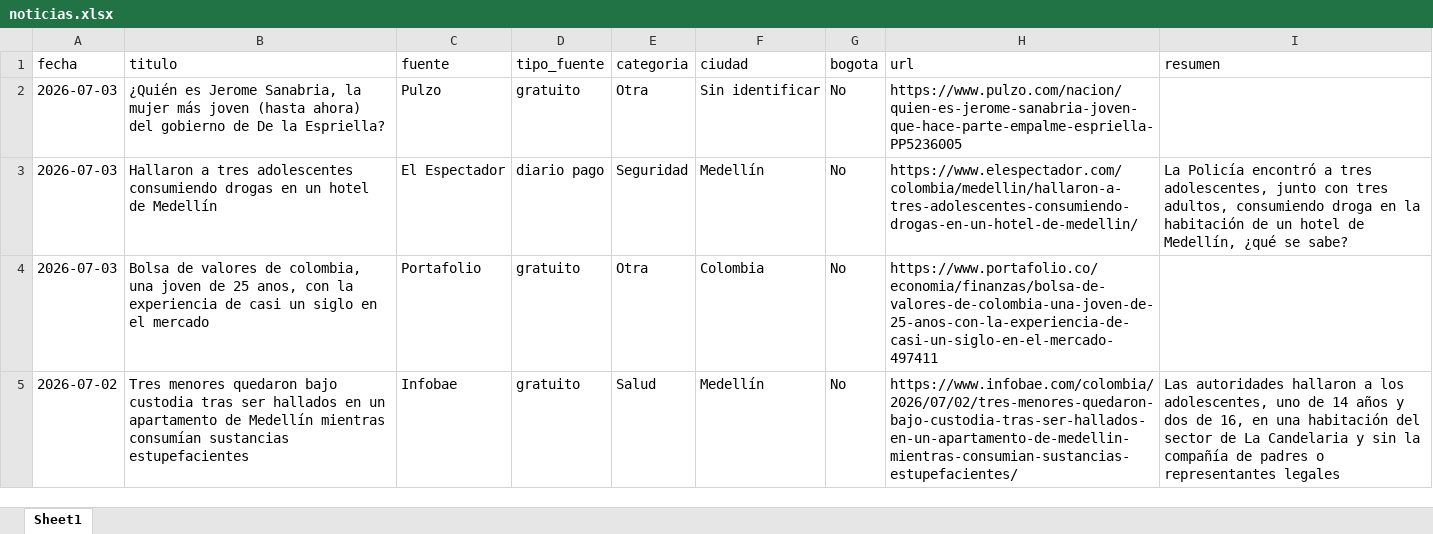
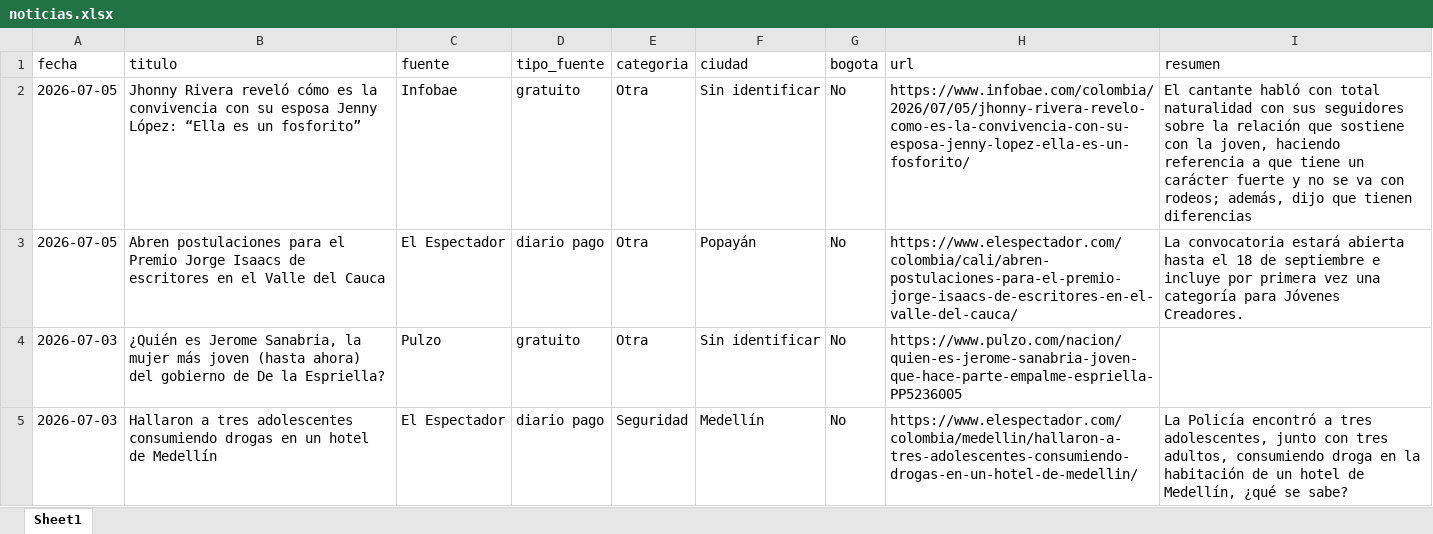
Before and after one commit to CarolinaHernandez2019/-monitoreo-noticias-juventud, an Excel workbook: data/noticias.xlsx, sheet Sheet1, drawn as a sheet; only a part is shown; the shorter side is filled out with more unchanged rows; values as stored, in another font and other column widths than the file's, no borders; the diff names each change by its address in the sheet, - before the commit and + after, or states it on an @@ line.

```diff
--- a/data/noticias.xlsx (sheet Sheet1)
+++ b/data/noticias.xlsx (sheet Sheet1)
+row 2: 2026-07-05 | Jhonny Rivera reveló cómo es la convivencia con su esposa Jenny López: “Ella es un fosforito” | Infobae | gratuito | Otra | Sin identificar | No | https://www.infobae.com/colombia/2026/07/05/jhonny-rivera-revelo-como-es-la-convivencia-con-su-esposa-jenny-lopez-ella-es-un-fosforito/ | El cantante habló con total naturalidad con sus seguidores sobre la relación que sostiene con la joven, haciendo referencia a que tiene un carácter fuerte y no se va con rodeos; además, dijo que tienen diferencias
+row 3: 2026-07-05 | Abren postulaciones para el Premio Jorge Isaacs de escritores en el Valle del Cauca | El Espectador | diario pago | Otra | Popayán | No | https://www.elespectador.com/colombia/cali/abren-postulaciones-para-el-premio-jorge-isaacs-de-escritores-en-el-valle-del-cauca/ | La convocatoria estará abierta hasta el 18 de septiembre e incluye por primera vez una categoría para Jóvenes Creadores.
```
